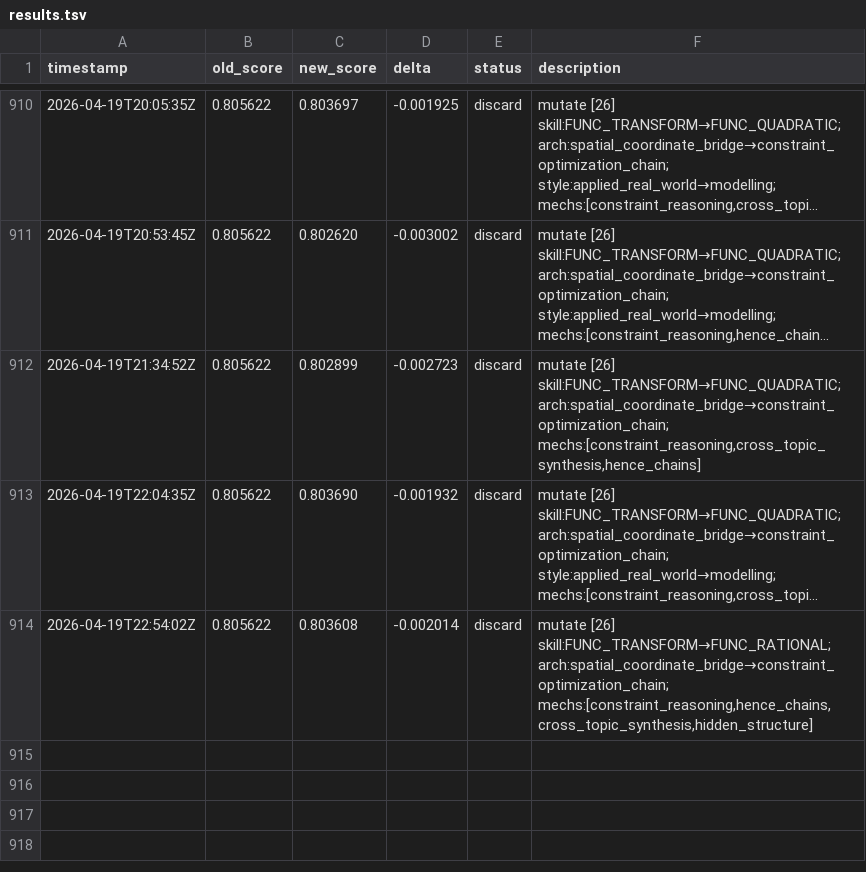
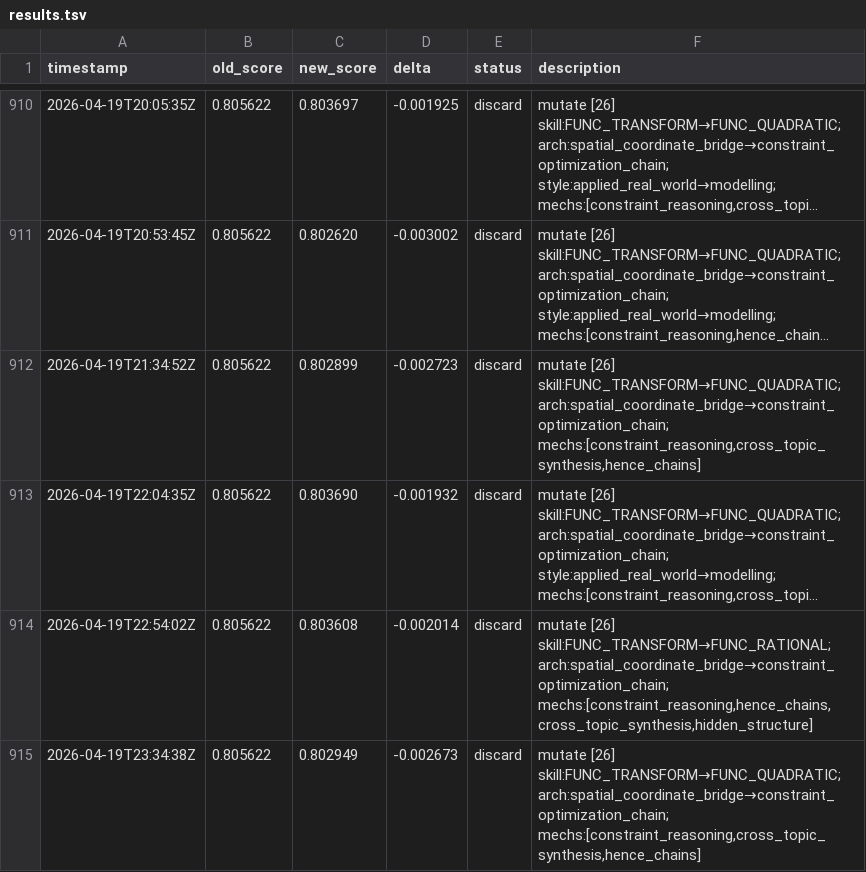
Before and after one commit to jhk7784/autoquestions, a TSV file: results.tsv, drawn as a sheet; only a part is shown, gaps mark what is left out; long unchanged cells end in …; the diff names each change by its address in the sheet, - before the commit and + after, or states it on an @@ line.

Commit message:
cycle: run-24641843952

```diff
--- a/results.tsv
+++ b/results.tsv
+row 915: 2026-04-19T23:34:38Z | 0.805622 | 0.802949 | -0.002673 | discard | mutate [26] skill:FUNC_TRANSFORM→FUNC_QUADRATIC; arch:spatial_coordinate_bridge→constraint_optimization_chain; mechs:[constraint_reasoning,cross_topic_synthesis,hence_chains]
```
